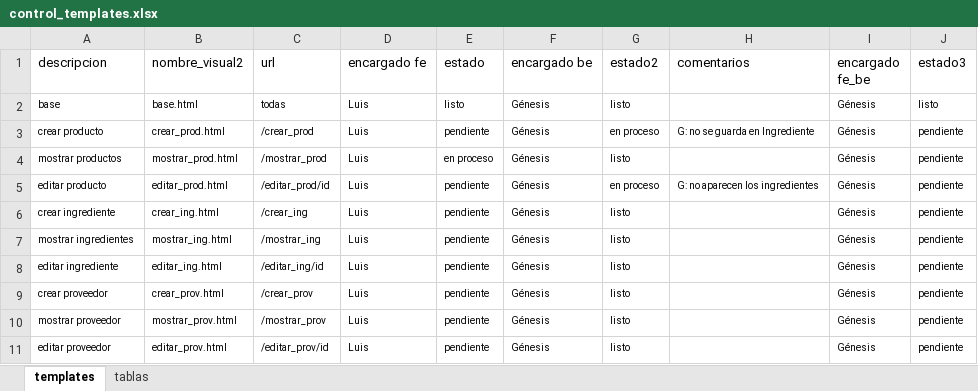
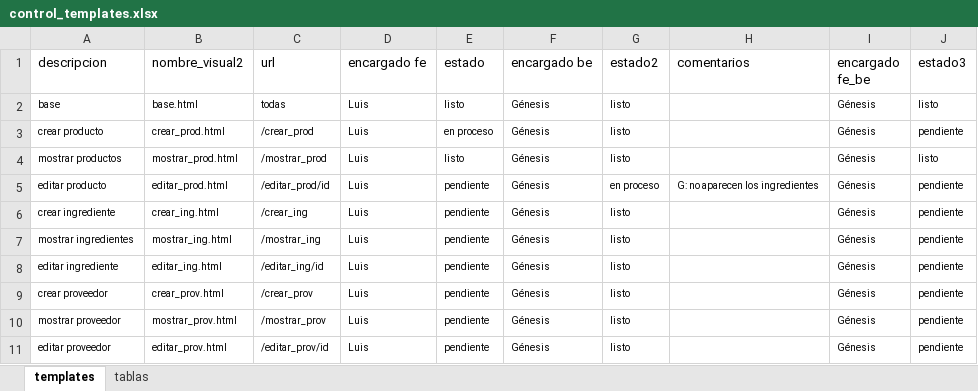
Before and after one commit to Danccs/bellavista_donuts, an Excel workbook: control_templates.xlsx, sheet templates, drawn as a sheet; values as stored, in another font and other column widths than the file's, no borders; conditional formats and table styles not drawn; the diff names each change by its address in the sheet, - before the commit and + after, or states it on an @@ line.

```diff
--- a/control_templates.xlsx (sheet templates)
+++ b/control_templates.xlsx (sheet templates)
-E3 (estado): pendiente
+E3 (estado): en proceso
-G3 (estado2): en proceso
+G3 (estado2): listo
-H3 (comentarios): G: no se guarda en Ingrediente
+H3 (comentarios): (empty)
-E4 (estado): en proceso
+E4 (estado): listo
-J4 (estado3): pendiente
+J4 (estado3): listo
```
Also changed, not shown: 2 other files.
